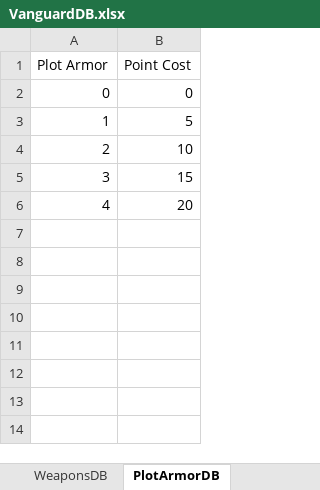
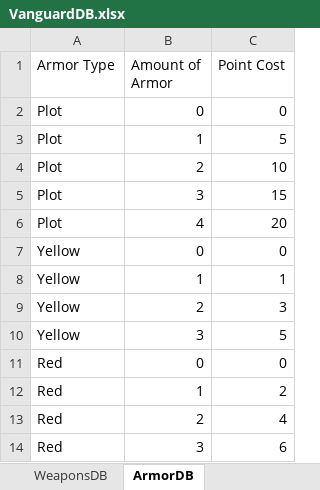
Before and after one commit to AdamTasma/Vanguard, an Excel workbook: ExcelFileFolder/VanguardDB.xlsx, sheet ArmorDB, drawn as a sheet; values as stored, in another font and other column widths than the file's, no borders; charts and pictures not drawn; addresses are those after the commit; the diff names each change by its address in the sheet, - before the commit and + after, or states it on an @@ line.

```diff
--- a/ExcelFileFolder/VanguardDB.xlsx (sheet ArmorDB)
+++ b/ExcelFileFolder/VanguardDB.xlsx (sheet ArmorDB)
-sheet tab: PlotArmorDB
+sheet tab: ArmorDB
+column A (Armor Type), rows 2-6: all Plot
-B1: Plot Armor
+B1: Amount of Armor
+row 7: Yellow | 0 | 0
+row 8: Yellow | 1 | 1
+row 9: Yellow | 2 | 3
+row 10: Yellow | 3 | 5
+row 11: Red | 0 | 0
+row 12: Red | 1 | 2
+row 13: Red | 2 | 4
+row 14: Red | 3 | 6
```
Also changed, not shown: sheet VersionDB, other sheet tabs, 7 other files.
